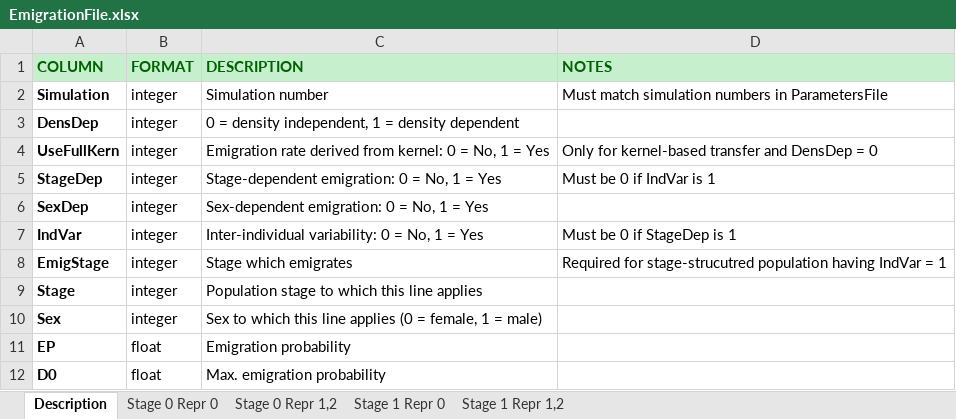
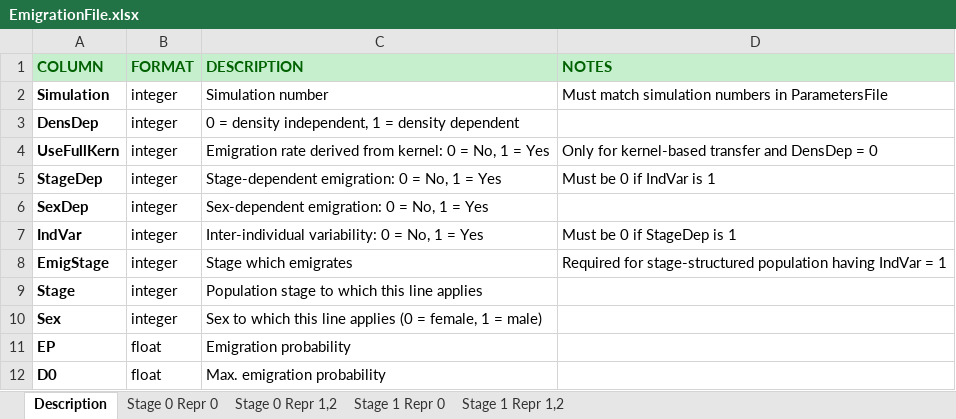
Before and after one commit to RangeShifter/RangeShiftR-pkg, an Excel workbook: doc/Manual/Batchmode/EmigrationFile.xlsx, sheet Description, drawn as a sheet; only a part is shown; values as stored, in another font and other column widths than the file's, no borders; the diff names each change by its address in the sheet, - before the commit and + after, or states it on an @@ line.

Commit message:
Updated batch documentation

```diff
--- a/doc/Manual/Batchmode/EmigrationFile.xlsx (sheet Description)
+++ b/doc/Manual/Batchmode/EmigrationFile.xlsx (sheet Description)
-D8 (NOTES): Required for stage-strucutred population having…
+D8 (NOTES): Required for stage-structured population having…
```
